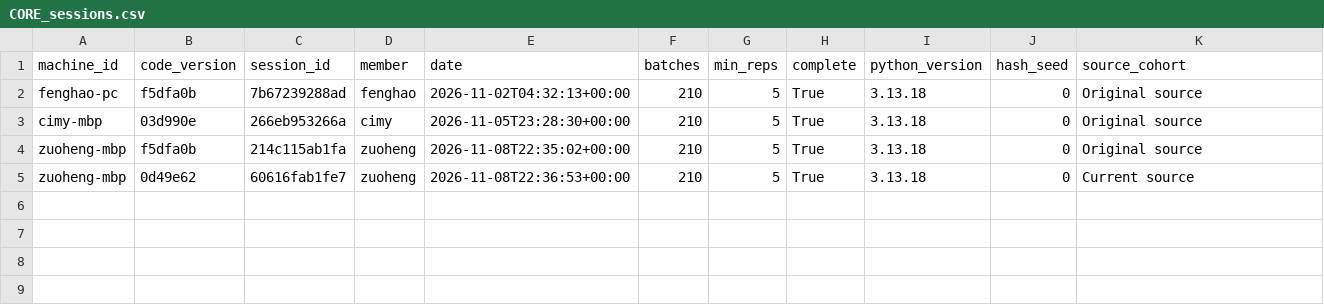
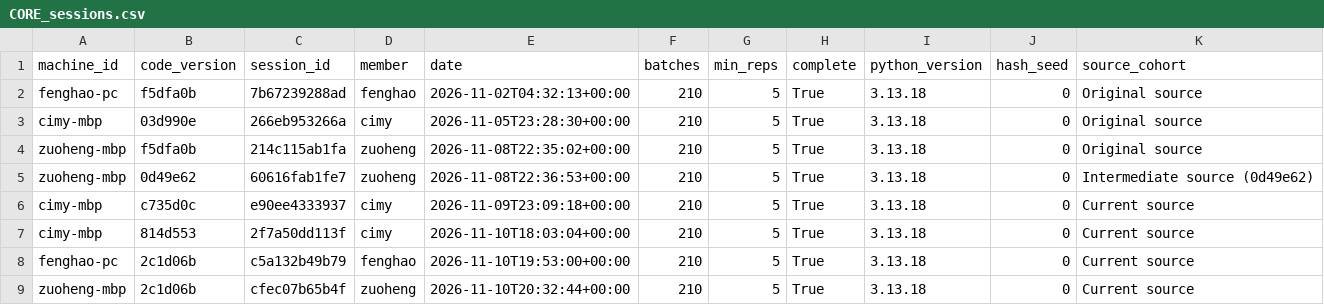
Before and after one commit to CarlosCui123/26F-DS4300-P01, a CSV file: analysis/tables_member_c/CORE_sessions.csv, drawn as a sheet.

```diff
--- a/analysis/tables_member_c/CORE_sessions.csv
+++ b/analysis/tables_member_c/CORE_sessions.csv
@@ -4,2 +4,6 @@ cimy-mbp,03d990e,266eb953266a,cimy,2026-11-05T23:28:30+00:00,210,5,True,3.13.18,
 zuoheng-mbp,f5dfa0b,214c115ab1fa,zuoheng,2026-11-08T22:35:02+00:00,210,5,True,3.13.18,0,Original source
-zuoheng-mbp,0d49e62,60616fab1fe7,zuoheng,2026-11-08T22:36:53+00:00,210,5,True,3.13.18,0,Current source
+zuoheng-mbp,0d49e62,60616fab1fe7,zuoheng,2026-11-08T22:36:53+00:00,210,5,True,3.13.18,0,Intermediate source (0d49e62)
+cimy-mbp,c735d0c,e90ee4333937,cimy,2026-11-09T23:09:18+00:00,210,5,True,3.13.18,0,Current source
+cimy-mbp,814d553,2f7a50dd113f,cimy,2026-11-10T18:03:04+00:00,210,5,True,3.13.18,0,Current source
+fenghao-pc,2c1d06b,c5a132b49b79,fenghao,2026-11-10T19:53:00+00:00,210,5,True,3.13.18,0,Current source
+zuoheng-mbp,2c1d06b,cfec07b65b4f,zuoheng,2026-11-10T20:32:44+00:00,210,5,True,3.13.18,0,Current source
```
Also changed, not shown: analysis/tables_member_c/CORE_cv_by_machine.csv, analysis/tables_member_c/CORE_ratios_exact_versions.csv, 17 other files.
